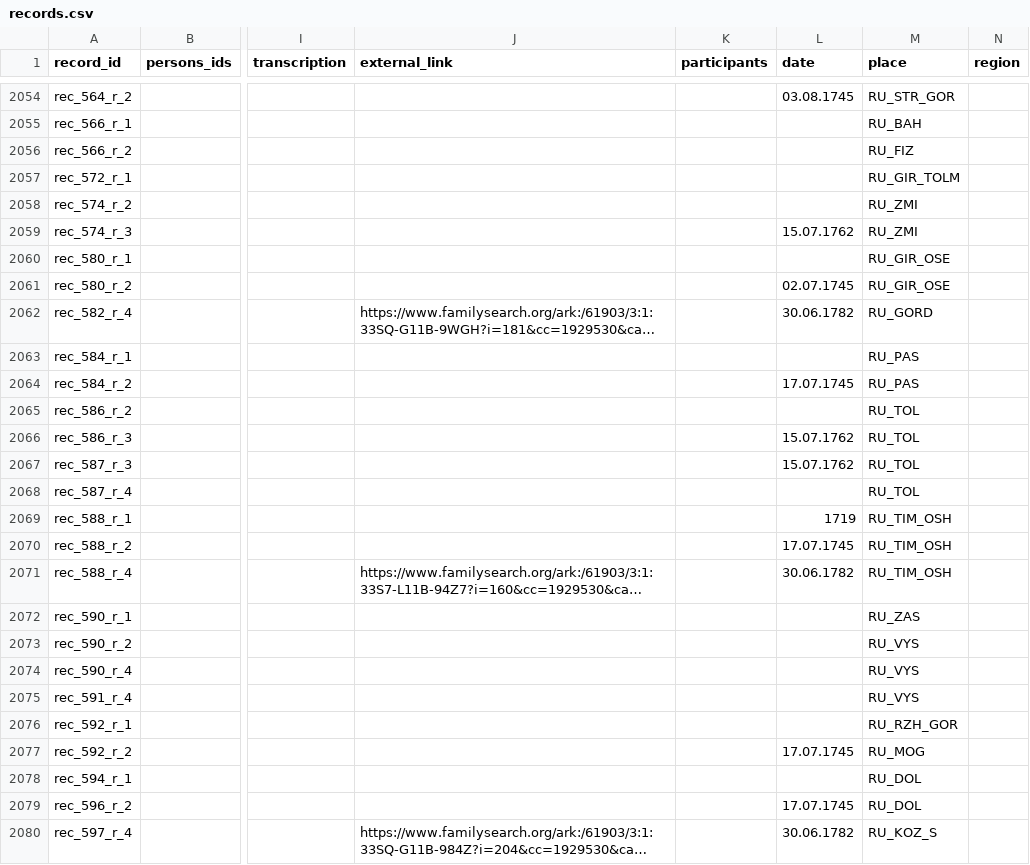
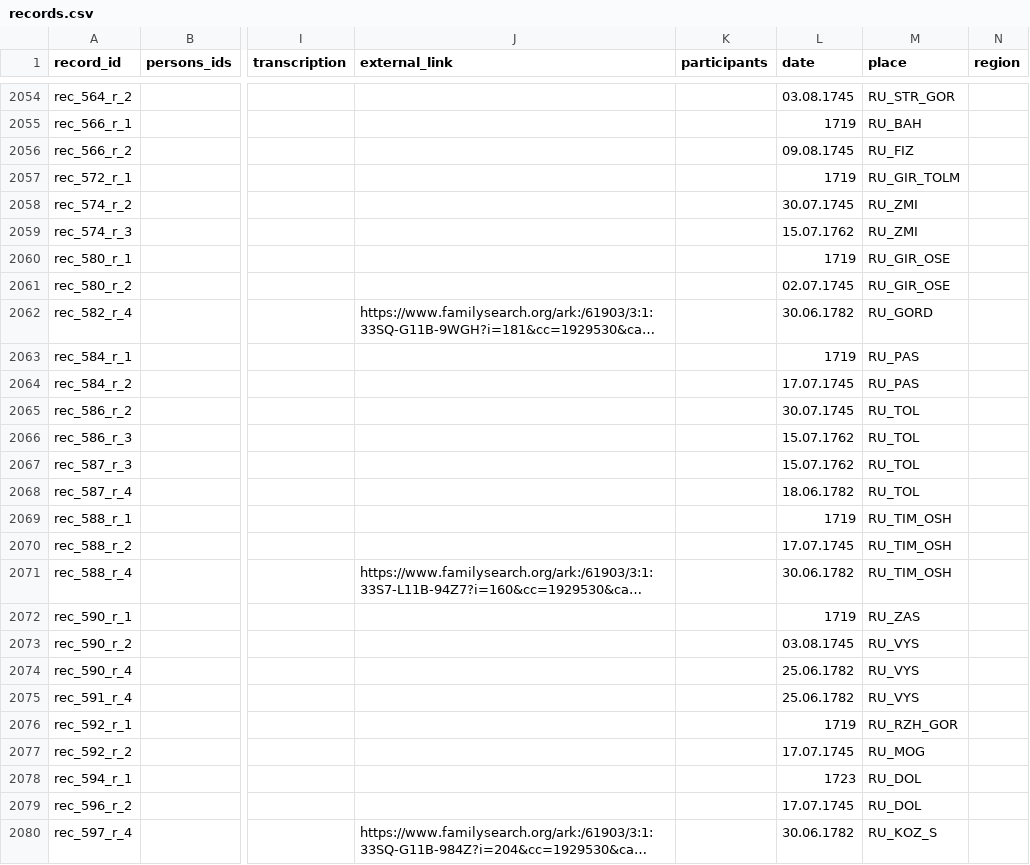
Before and after one commit to John7794/geneo, a CSV file: data/db/uk/records.csv, drawn as a sheet; only a part is shown, gaps mark what is left out; long unchanged cells end in …; the diff covers the shown part only; the diff names each change by its address in the sheet, - before the commit and + after, or states it on an @@ line.

```diff
--- a/data/db/uk/records.csv
+++ b/data/db/uk/records.csv
-L2055 (date): (empty)
+L2055 (date): 1719
-L2056 (date): (empty)
+L2056 (date): 09.08.1745
-L2057 (date): (empty)
+L2057 (date): 1719
-L2058 (date): (empty)
+L2058 (date): 30.07.1745
-L2060 (date): (empty)
+L2060 (date): 1719
-L2063 (date): (empty)
+L2063 (date): 1719
-L2065 (date): (empty)
+L2065 (date): 30.07.1745
-L2068 (date): (empty)
+L2068 (date): 18.06.1782
-L2072 (date): (empty)
+L2072 (date): 1719
-L2073 (date): (empty)
+L2073 (date): 03.08.1745
-L2074:L2075 (date): (empty)
+L2074:L2075 (date): 25.06.1782
-L2076 (date): (empty)
+L2076 (date): 1719
-L2078 (date): (empty)
+L2078 (date): 1723
```
Also changed, not shown: 149 edited cells elsewhere in this file, 1 other file.
